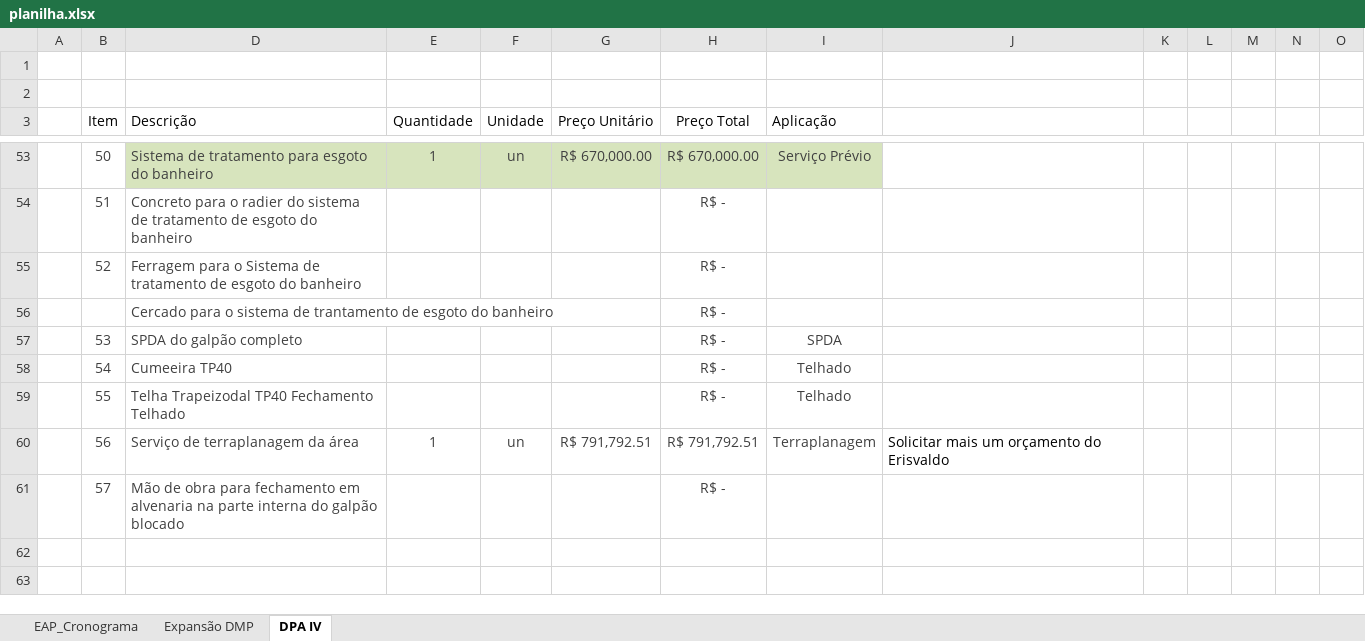
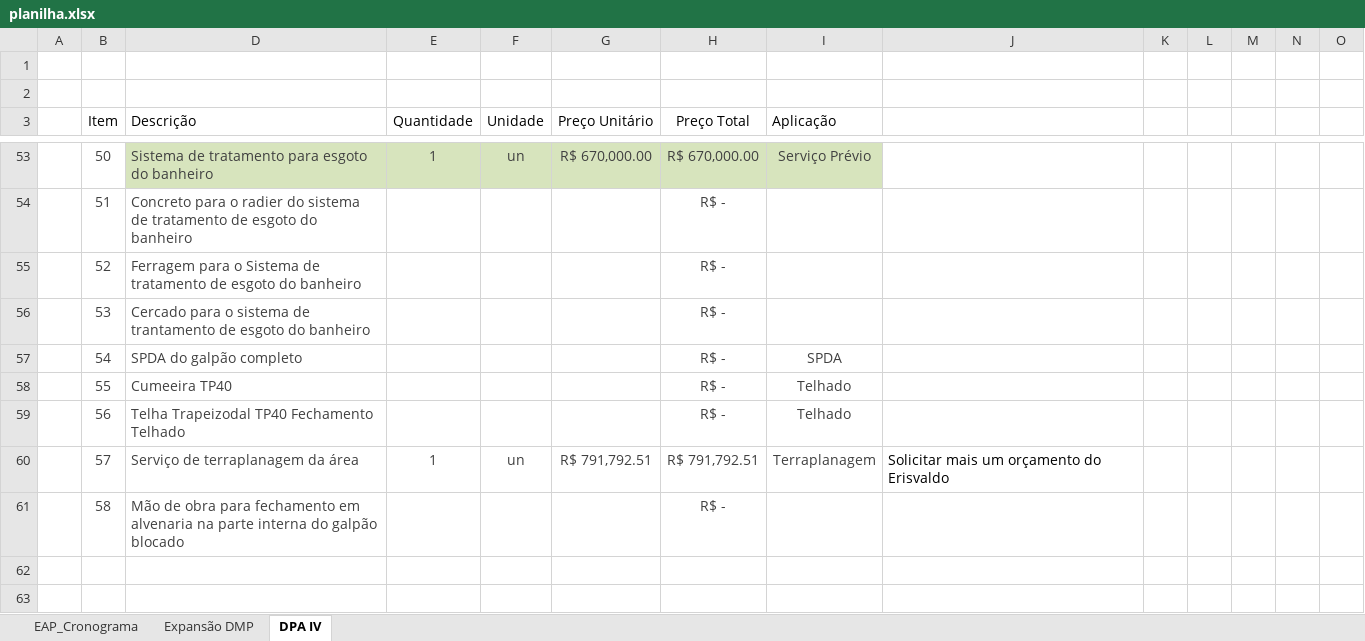
Before and after one commit to Geanfer10/-painel-curva-abc, an Excel workbook: dados/planilha.xlsx, sheet DPA IV, drawn as a sheet; only a part is shown, gaps mark what is left out; values as stored, in another font and other column widths than the file's, no borders; table styles not drawn; removed rows and columns are numbered as before the commit, all else as after; rows hold the shown columns only; the diff names each change by its address in the sheet, - before the commit and + after, or states it on an @@ line.

Commit message:
Atualiza planilha 09/10/2026 14:50

```diff
--- a/dados/planilha.xlsx (sheet DPA IV)
+++ b/dados/planilha.xlsx (sheet DPA IV)
-row 56:  |  | Cercado para o sistema de trantamento de esgoto do banheiro |  |  |  | R$ -
-D56 (Descrição): SPDA do galpão completo
+D56 (Descrição): Cercado para o sistema de trantamento de esgoto do banheiro
-I56 (Aplicação): SPDA
+I56 (Aplicação): (empty)
-D57 (Descrição): Cumeeira TP40
+D57 (Descrição): SPDA do galpão completo
-I57 (Aplicação): Telhado
+I57 (Aplicação): SPDA
-D58 (Descrição): Telha Trapeizodal TP40 Fechamento Telhado
+D58 (Descrição): Cumeeira TP40
+row 59:  | 56 | Telha Trapeizodal TP40 Fechamento Telhado |  |  |  | R$ - | Telhado
-B60 (Item): 56
+B60 (Item): 57
-B61 (Item): 57
+B61 (Item): 58
```
Also changed, not shown: formulas that keep their value.
